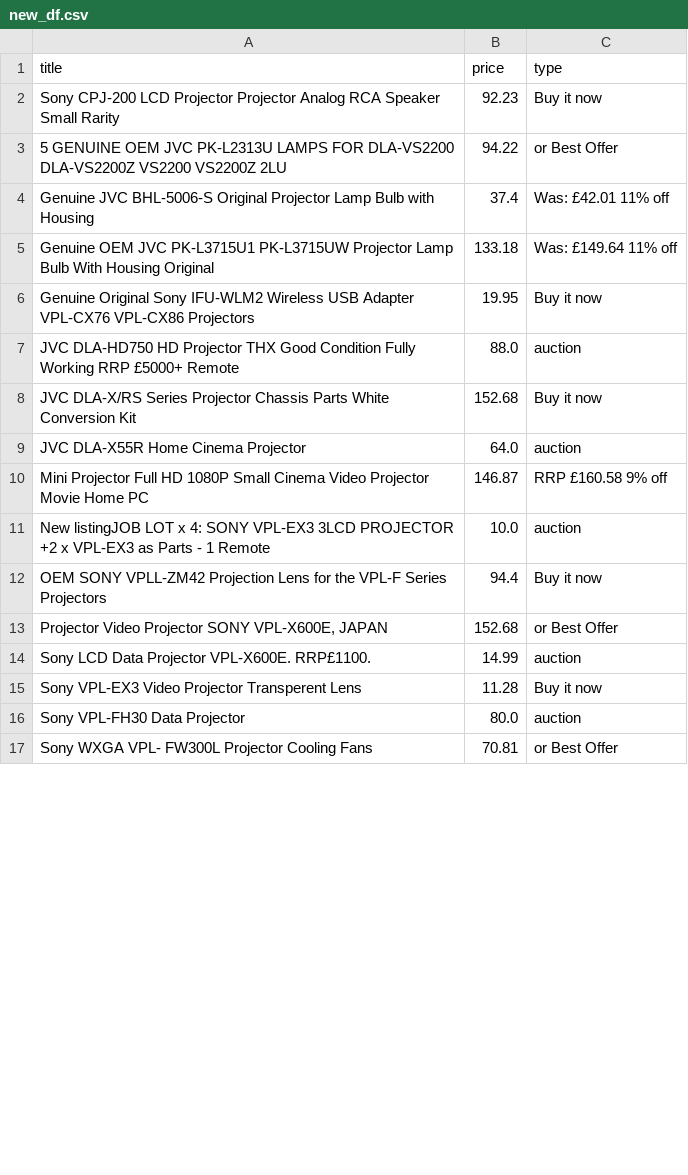
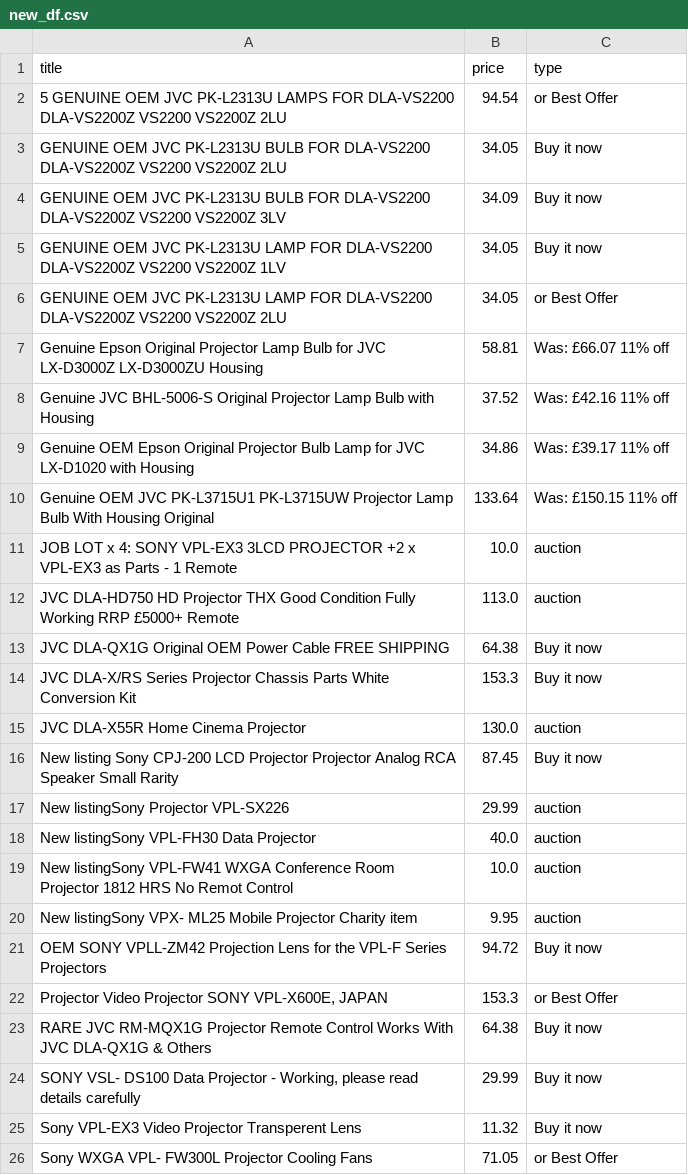
Before and after one commit to LFCottrell/Ebay_JVC, a CSV file: new_df.csv, drawn as a sheet; only a part is shown; the diff covers the shown part only.

```diff
--- a/new_df.csv
+++ b/new_df.csv
@@ -1,17 +1,26 @@
 title,price,type
- Sony CPJ-200 LCD Projector Projector Analog RCA Speaker Small Rarity ,92.23,Buy it now
-5 GENUINE OEM JVC PK-L2313U LAMPS FOR DLA-VS2200 DLA-VS2200Z VS2200 VS2200Z 2LU,94.22,or Best Offer
-Genuine JVC BHL-5006-S Original Projector Lamp Bulb with Housing,37.4,Was: £42.01  11% off
-Genuine OEM JVC PK-L3715U1 PK-L3715UW Projector Lamp Bulb With Housing Original,133.18,Was: £149.64  11% off
-Genuine Original Sony IFU-WLM2 Wireless USB Adapter VPL-CX76 VPL-CX86 Projectors,19.95,Buy it now
-JVC DLA-HD750 HD Projector THX Good Condition Fully Working RRP £5000+ Remote,88.0,auction
-JVC DLA-X/RS Series Projector Chassis Parts White Conversion Kit,152.68,Buy it now
-JVC DLA-X55R Home Cinema Projector,64.0,auction
-Mini Projector Full HD 1080P Small Cinema Video Projector Movie Home PC,146.87,RRP £160.58  9% off
-New listingJOB LOT x 4: SONY VPL-EX3 3LCD PROJECTOR +2 x VPL-EX3 as Parts - 1 Remote,10.0,auction
-OEM SONY VPLL-ZM42 Projection Lens for the VPL-F Series Projectors,94.4,Buy it now
-"Projector Video Projector SONY VPL-X600E, JAPAN",152.68,or Best Offer
-Sony LCD Data Projector VPL-X600E. RRP£1100. ,14.99,auction
-Sony VPL-EX3 Video Projector Transperent Lens,11.28,Buy it now
-Sony VPL-FH30 Data Projector,80.0,auction
-Sony WXGA VPL- FW300L Projector Cooling Fans,70.81,or Best Offer
+5 GENUINE OEM JVC PK-L2313U LAMPS FOR DLA-VS2200 DLA-VS2200Z VS2200 VS2200Z 2LU,94.54,or Best Offer
+GENUINE OEM JVC PK-L2313U BULB FOR DLA-VS2200 DLA-VS2200Z VS2200 VS2200Z 2LU,34.05,Buy it now
+GENUINE OEM JVC PK-L2313U BULB FOR DLA-VS2200 DLA-VS2200Z VS2200 VS2200Z 3LV,34.09,Buy it now
+GENUINE OEM JVC PK-L2313U LAMP FOR DLA-VS2200 DLA-VS2200Z VS2200 VS2200Z 1LV,34.05,Buy it now
+GENUINE OEM JVC PK-L2313U LAMP FOR DLA-VS2200 DLA-VS2200Z VS2200 VS2200Z 2LU,34.05,or Best Offer
+Genuine Epson Original Projector Lamp Bulb for JVC LX-D3000Z LX-D3000ZU Housing,58.81,Was: £66.07  11% off
+Genuine JVC BHL-5006-S Original Projector Lamp Bulb with Housing,37.52,Was: £42.16  11% off
+Genuine OEM Epson Original Projector Bulb Lamp for JVC LX-D1020 with Housing,34.86,Was: £39.17  11% off
+Genuine OEM JVC PK-L3715U1 PK-L3715UW Projector Lamp Bulb With Housing Original,133.64,Was: £150.15  11% off
+JOB LOT x 4: SONY VPL-EX3 3LCD PROJECTOR +2 x VPL-EX3 as Parts - 1 Remote,10.0,auction
+JVC DLA-HD750 HD Projector THX Good Condition Fully Working RRP £5000+ Remote,113.0,auction
+JVC DLA-QX1G Original OEM Power Cable FREE SHIPPING,64.38,Buy it now
+JVC DLA-X/RS Series Projector Chassis Parts White Conversion Kit,153.3,Buy it now
+JVC DLA-X55R Home Cinema Projector,130.0,auction
+New listing Sony CPJ-200 LCD Projector Projector Analog RCA Speaker Small Rarity ,87.45,Buy it now
+New listingSony Projector VPL-SX226,29.99,auction
+New listingSony VPL-FH30 Data Projector,40.0,auction
+New listingSony VPL-FW41 WXGA Conference Room Projector 1812 HRS No Remot Control,10.0,auction
+New listingSony VPX- ML25 Mobile Projector Charity item,9.95,auction
+OEM SONY VPLL-ZM42 Projection Lens for the VPL-F Series Projectors,94.72,Buy it now
+"Projector Video Projector SONY VPL-X600E, JAPAN",153.3,or Best Offer
+RARE JVC RM-MQX1G Projector Remote Control Works With JVC DLA-QX1G & Others,64.38,Buy it now
+"SONY VSL- DS100 Data Projector  - Working, please read details carefully",29.99,Buy it now
+Sony VPL-EX3 Video Projector Transperent Lens,11.32,Buy it now
+Sony WXGA VPL- FW300L Projector Cooling Fans,71.05,or Best Offer
```
Also changed, not shown: 1 removed row elsewhere in this file, old_df.csv, output_auction.csv, 1 other file.
